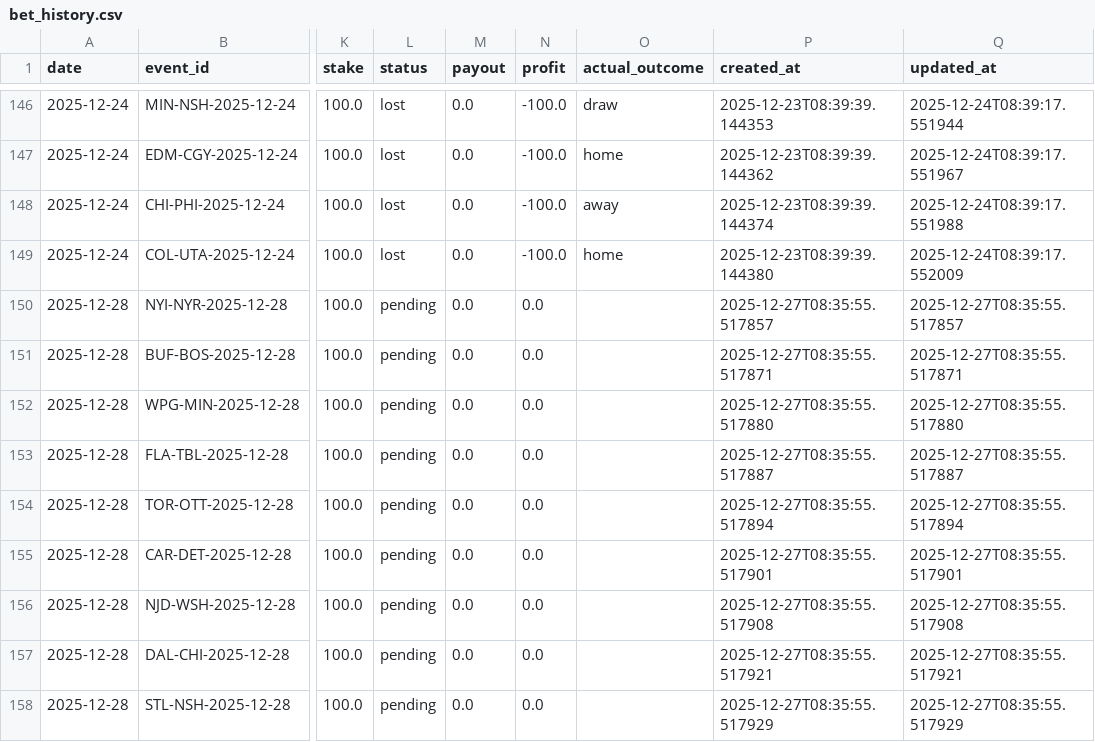
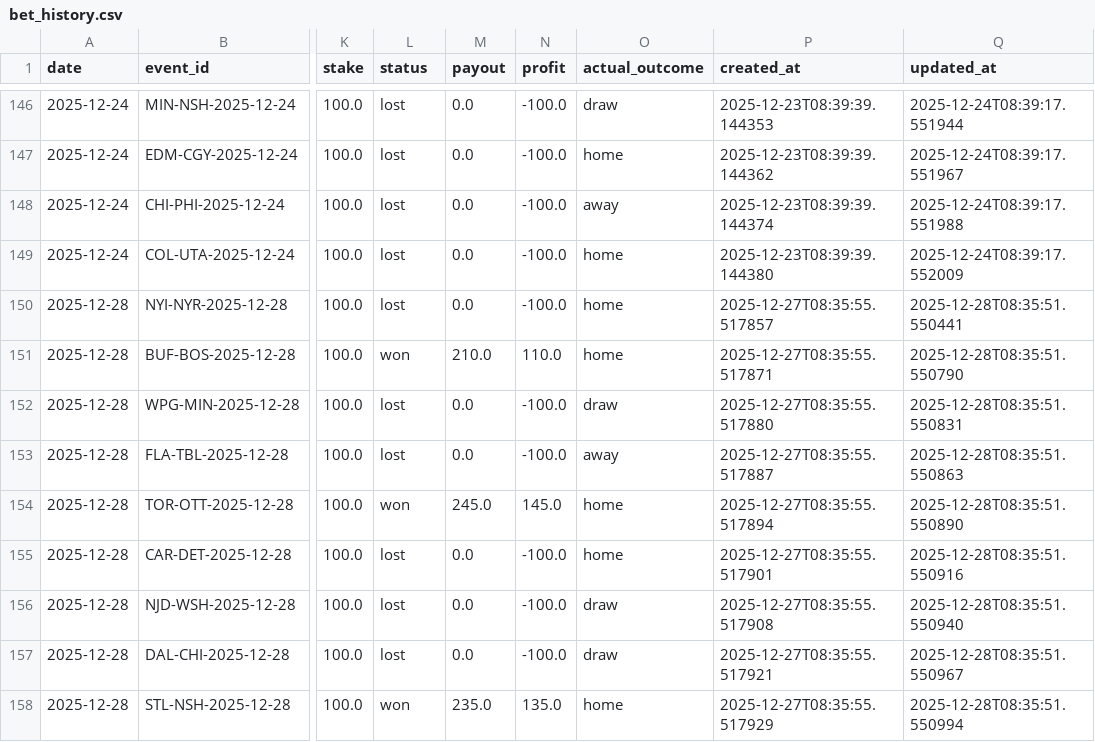
Before and after one commit to egeiran/NHL-ML-Prediction-Model, a CSV file: NHL/data/bet_history.csv, drawn as a sheet; only a part is shown, gaps mark what is left out; the diff covers the shown part only; the diff names each change by its address in the sheet, - before the commit and + after, or states it on an @@ line.

```diff
--- a/NHL/data/bet_history.csv
+++ b/NHL/data/bet_history.csv
-L150 (status): pending
+L150 (status): lost
-N150 (profit): 0.0
+N150 (profit): -100.0
-O150:O151 (actual_outcome): (empty)
+O150:O151 (actual_outcome): home
-Q150 (updated_at): 2025-12-27T08:35:55.517857
+Q150 (updated_at): 2025-12-28T08:35:51.550441
-L151 (status): pending
+L151 (status): won
-M151 (payout): 0.0
+M151 (payout): 210.0
-N151 (profit): 0.0
+N151 (profit): 110.0
-Q151 (updated_at): 2025-12-27T08:35:55.517871
+Q151 (updated_at): 2025-12-28T08:35:51.550790
-L152:L153 (status): pending
+L152:L153 (status): lost
-N152:N153 (profit): 0.0
+N152:N153 (profit): -100.0
-O152 (actual_outcome): (empty)
+O152 (actual_outcome): draw
-Q152 (updated_at): 2025-12-27T08:35:55.517880
+Q152 (updated_at): 2025-12-28T08:35:51.550831
-O153 (actual_outcome): (empty)
+O153 (actual_outcome): away
-Q153 (updated_at): 2025-12-27T08:35:55.517887
+Q153 (updated_at): 2025-12-28T08:35:51.550863
-L154 (status): pending
+L154 (status): won
-M154 (payout): 0.0
+M154 (payout): 245.0
-N154 (profit): 0.0
+N154 (profit): 145.0
-O154:O155 (actual_outcome): (empty)
+O154:O155 (actual_outcome): home
-Q154 (updated_at): 2025-12-27T08:35:55.517894
+Q154 (updated_at): 2025-12-28T08:35:51.550890
-L155:L157 (status): pending
+L155:L157 (status): lost
-N155:N157 (profit): 0.0
+N155:N157 (profit): -100.0
-Q155 (updated_at): 2025-12-27T08:35:55.517901
+Q155 (updated_at): 2025-12-28T08:35:51.550916
-O156:O157 (actual_outcome): (empty)
+O156:O157 (actual_outcome): draw
-Q156 (updated_at): 2025-12-27T08:35:55.517908
+Q156 (updated_at): 2025-12-28T08:35:51.550940
-Q157 (updated_at): 2025-12-27T08:35:55.517921
+Q157 (updated_at): 2025-12-28T08:35:51.550967
-L158 (status): pending
+L158 (status): won
-M158 (payout): 0.0
+M158 (payout): 235.0
-N158 (profit): 0.0
+N158 (profit): 135.0
-O158 (actual_outcome): (empty)
+O158 (actual_outcome): home
-Q158 (updated_at): 2025-12-27T08:35:55.517929
+Q158 (updated_at): 2025-12-28T08:35:51.550994
```
Also changed, not shown: 5 added rows and 17 edited cells elsewhere in this file, 4 other files.
